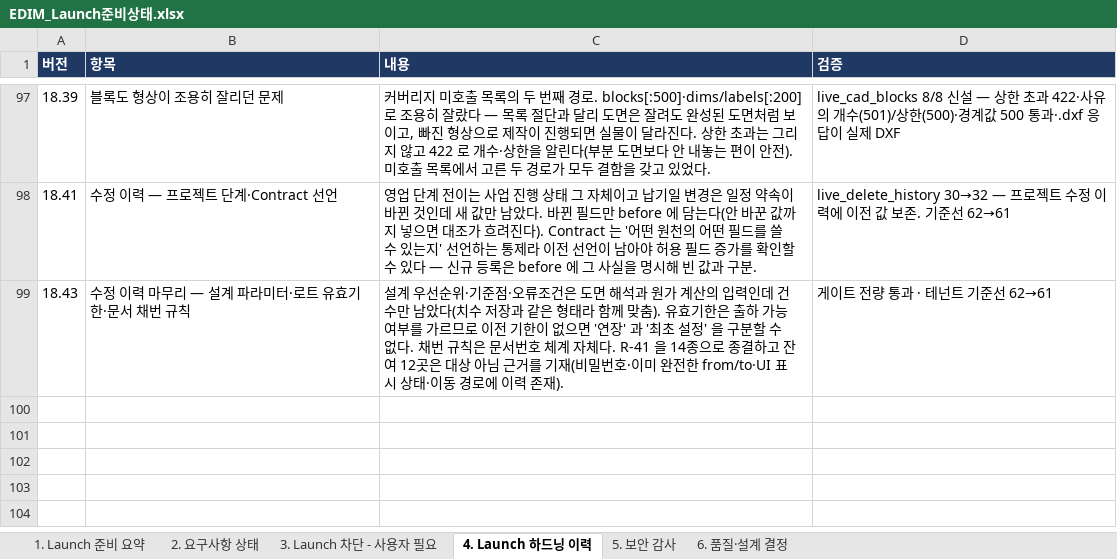
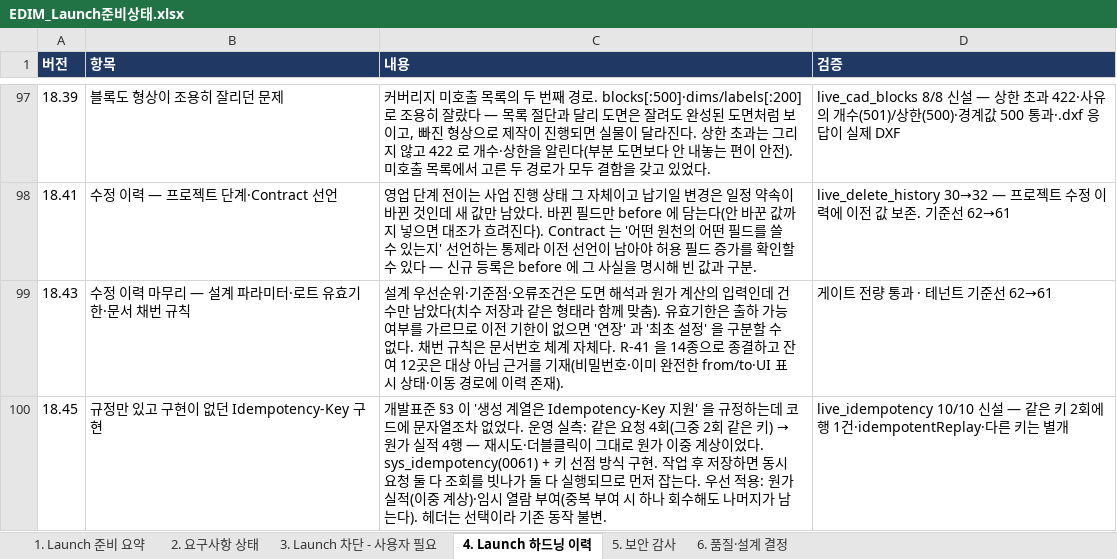
Before and after one commit to fankh/external-projects, an Excel workbook: edim-ai-blueprint/docs/EDIM_Launch준비상태.xlsx, sheet 4. Launch 하드닝 이력, drawn as a sheet; only a part is shown, gaps mark what is left out; values as stored, in another font and other column widths than the file's, no borders; the diff names each change by its address in the sheet, - before the commit and + after, or states it on an @@ line.

```diff
--- a/edim-ai-blueprint/docs/EDIM_Launch준비상태.xlsx (sheet 4. Launch 하드닝 이력)
+++ b/edim-ai-blueprint/docs/EDIM_Launch준비상태.xlsx (sheet 4. Launch 하드닝 이력)
+row 100: 18.45 | 규정만 있고 구현이 없던 Idempotency-Key 구현 | 개발표준 §3 이 '생성 계열은 Idempotency-Key 지원' 을 규정하는데 코드에 문자열조차 없었다. 운영 실측: 같은 요청 4회(그중 2회 같은 키) → 원가 실적 4행 — 재시도·더블클릭이 그대로 원가 이중 계상이었다. sys_idempotency(0061) + 키 선점 방식 구현. 작업 후 저장하면 동시 요청 둘 다 조회를 빗나가 둘 다 실행되므로 먼저 잡는다. 우선 적용: 원가 실적(이중 계상)·임시 열람 부여(중복 부여 시 하나 회수해도 나머지가 남는다). 헤더는 선택이라 기존 동작 불변. | live_idempotency 10/10 신설 — 같은 키 2회에 행 1건·idempotentReplay·다른 키는 별개
```
Also changed, not shown: edim-ai-blueprint/docs/EDIM_위험관리대장.xlsx, 2 other files.
